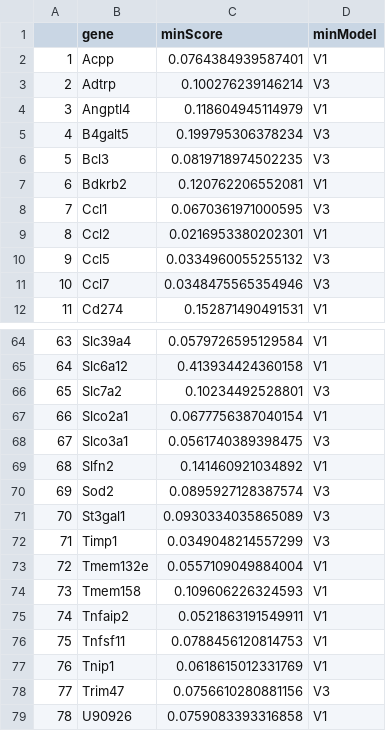
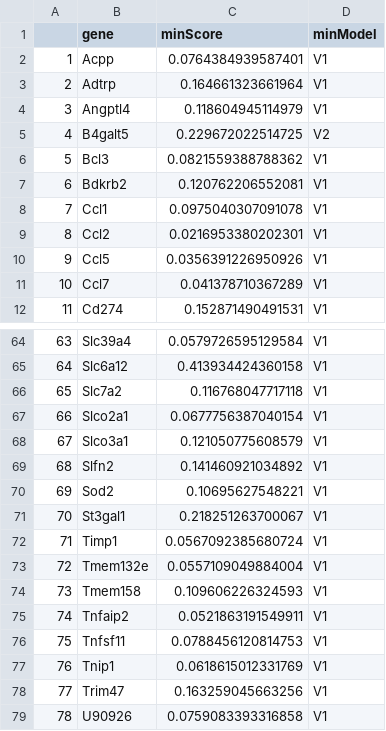
Before and after one commit to biomystery/duration_decode_fig_v2, a CSV file: fig.6_twoStep/data/final.score.csv, drawn as a sheet; only a part is shown, gaps mark what is left out; the diff covers the shown part only.

Commit message:
rm round3 fitting for model v2

```diff
--- a/fig.6_twoStep/data/final.score.csv
+++ b/fig.6_twoStep/data/final.score.csv
@@ -2,11 +2,11 @@
 "1","Acpp",0.0764384939587401,"V1"
-"2","Adtrp",0.100276239146214,"V3"
+"2","Adtrp",0.164661323661964,"V1"
 "3","Angptl4",0.118604945114979,"V1"
-"4","B4galt5",0.199795306378234,"V3"
-"5","Bcl3",0.0819718974502235,"V3"
+"4","B4galt5",0.229672022514725,"V2"
+"5","Bcl3",0.0821559388788362,"V1"
 "6","Bdkrb2",0.120762206552081,"V1"
-"7","Ccl1",0.0670361971000595,"V3"
+"7","Ccl1",0.0975040307091078,"V1"
 "8","Ccl2",0.0216953380202301,"V1"
-"9","Ccl5",0.0334960055255132,"V3"
-"10","Ccl7",0.0348475565354946,"V3"
+"9","Ccl5",0.0356391226950926,"V1"
+"10","Ccl7",0.041378710367289,"V1"
 "11","Cd274",0.152871490491531,"V1"
@@ -65,9 +65,9 @@
 "64","Slc6a12",0.413934424360158,"V1"
-"65","Slc7a2",0.10234492528801,"V3"
+"65","Slc7a2",0.116768047717118,"V1"
 "66","Slco2a1",0.0677756387040154,"V1"
-"67","Slco3a1",0.0561740389398475,"V3"
+"67","Slco3a1",0.121050775608579,"V1"
 "68","Slfn2",0.141460921034892,"V1"
-"69","Sod2",0.0895927128387574,"V3"
-"70","St3gal1",0.0930334035865089,"V3"
-"71","Timp1",0.0349048214557299,"V3"
+"69","Sod2",0.10695627548221,"V1"
+"70","St3gal1",0.218251263700067,"V1"
+"71","Timp1",0.0567092385680724,"V1"
 "72","Tmem132e",0.0557109049884004,"V1"
@@ -77,3 +77,3 @@
 "76","Tnip1",0.0618615012331769,"V1"
-"77","Trim47",0.0756610280881156,"V3"
+"77","Trim47",0.163259045663256,"V1"
 "78","U90926",0.0759083393316858,"V1"
```
Also changed, not shown: 32 edited cells elsewhere in this file, 18 other files.
